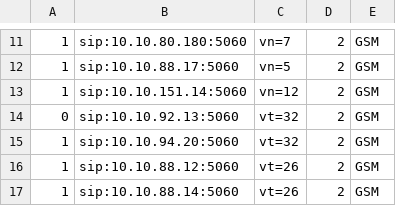
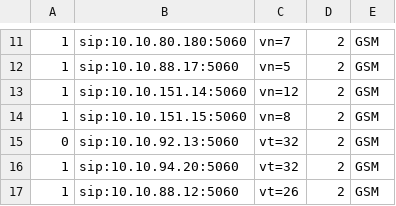
Before and after one commit to devops-itcs/CONFIG-CHANNEL-VPB-154-MAIN, a CSV file: gsm.csv, drawn as a sheet; only a part is shown, gaps mark what is left out; the shorter side is filled out with more unchanged rows.

Commit message:
Update gsm.csv

```diff
--- a/gsm.csv
+++ b/gsm.csv
@@ -13,2 +13,3 @@
 1,sip:10.10.151.14:5060,vn=12,2,GSM
+1,sip:10.10.151.15:5060,vn=8,2,GSM
 0,sip:10.10.92.13:5060,vt=32,2,GSM
```
